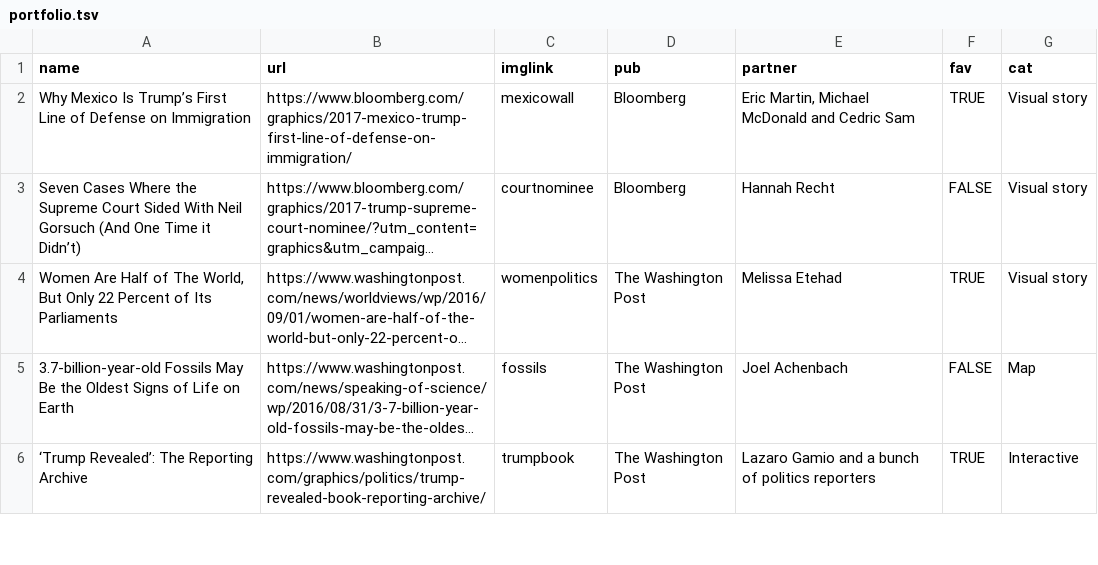
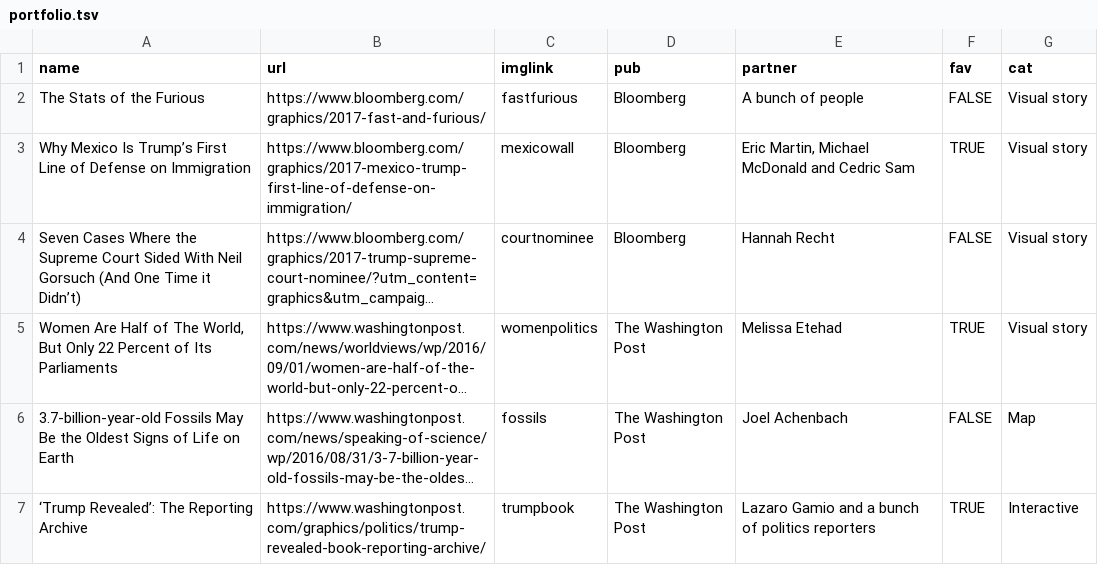
Before and after one commit to jeremycflin/jeremycflin.github.io, a TSV file: assets/portfolio.tsv, drawn as a sheet; only a part is shown; long unchanged cells end in ….

```diff
--- a/assets/portfolio.tsv
+++ b/assets/portfolio.tsv
@@ -1,2 +1,3 @@
 name	url	imglink	pub	partner	fav	cat
+The Stats of the Furious	https://www.bloomberg.com/graphics/2017-fast-and-furious/	fastfurious	Bloomberg	A bunch of people	FALSE	Visual story
 Why Mexico Is Trump’s First Line of Defense on Immigration	https://www.bloomberg.com/graphics/2017-mexico-trump-first-line-of-defense-on-immigration/	mexicowall	Bloomberg	Eric Martin, Michael McDonald and Cedric Sam	TRUE	Visual story
```
Also changed, not shown: 3 other files.
